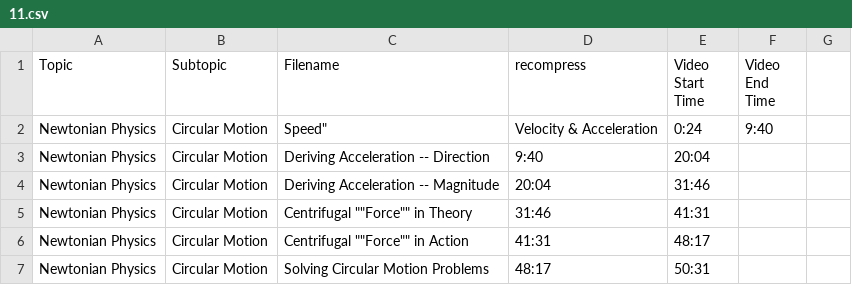
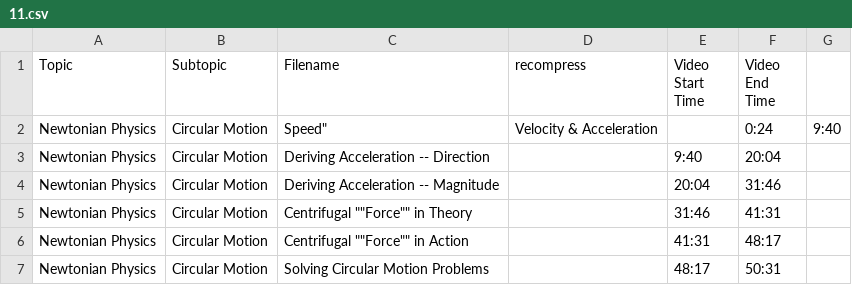
Before and after one commit to SBUtltmedia/Hemmick, a CSV file: csv/131/11.csv, drawn as a sheet.

Commit message:
added recompress commas

```diff
--- a/csv/131/11.csv
+++ b/csv/131/11.csv
@@ -1,7 +1,7 @@
 Topic,Subtopic,Filename,recompress,Video Start Time,Video End Time
-Newtonian Physics,Circular Motion,Speed", Velocity & Acceleration,0:24,9:40
-Newtonian Physics,Circular Motion,Deriving Acceleration -- Direction,9:40,20:04
-Newtonian Physics,Circular Motion,Deriving Acceleration -- Magnitude,20:04,31:46
-Newtonian Physics,Circular Motion,Centrifugal ""Force"" in Theory,31:46,41:31
-Newtonian Physics,Circular Motion,Centrifugal ""Force"" in Action,41:31,48:17
-Newtonian Physics,Circular Motion,Solving Circular Motion Problems,48:17,50:31
+Newtonian Physics,Circular Motion,Speed", Velocity & Acceleration,,0:24,9:40
+Newtonian Physics,Circular Motion,Deriving Acceleration -- Direction,,9:40,20:04
+Newtonian Physics,Circular Motion,Deriving Acceleration -- Magnitude,,20:04,31:46
+Newtonian Physics,Circular Motion,Centrifugal ""Force"" in Theory,,31:46,41:31
+Newtonian Physics,Circular Motion,Centrifugal ""Force"" in Action,,41:31,48:17
+Newtonian Physics,Circular Motion,Solving Circular Motion Problems,,48:17,50:31
```
